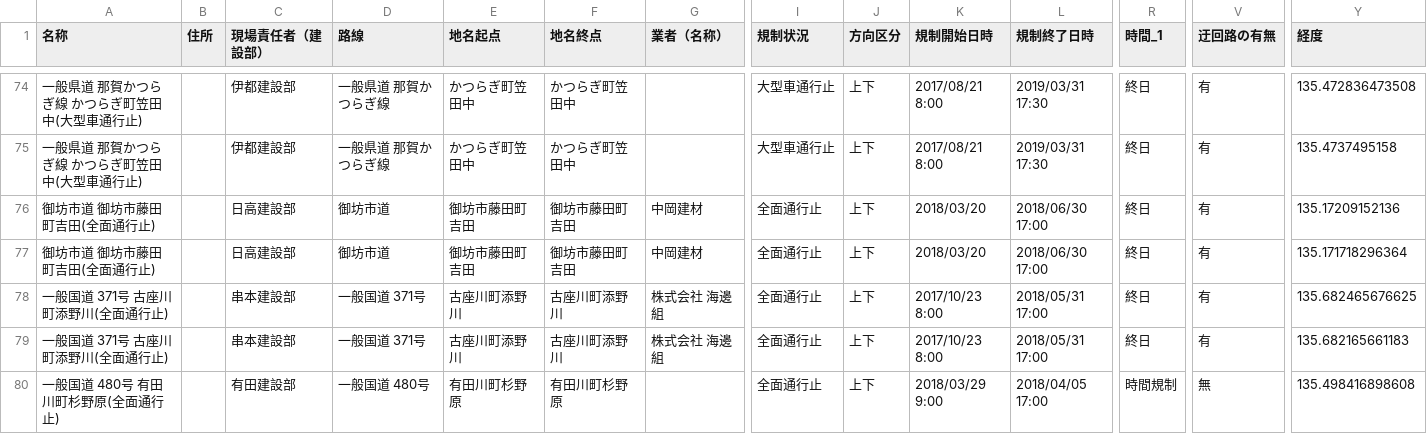
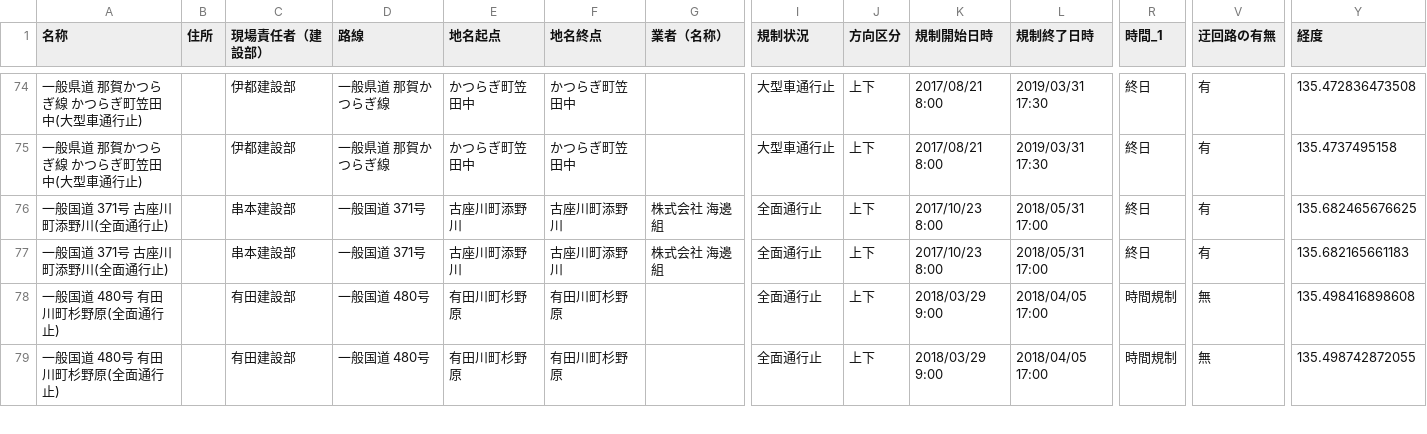
Before and after one commit to wakayama-pref-org/Road-regulation-information, a CSV file: CSV/Road-regulation-information.csv, drawn as a sheet; only a part is shown, gaps mark what is left out; the shorter side is filled out with more unchanged rows; rows hold the shown columns only; the diff names each change by its address in the sheet, - before the commit and + after, or states it on an @@ line.

```diff
--- a/CSV/Road-regulation-information.csv
+++ b/CSV/Road-regulation-information.csv
-row 76: 御坊市道 御坊市藤田町吉田(全面通行止) |  | 日高建設部 | 御坊市道 | 御坊市藤田町吉田 | 御坊市藤田町吉田 | 中岡建材 | 全面通行止 | 上下 | 2018/03/20 | 2018/06/30 17:00 | 終日 | 有 | 135.17209152136
-row 77: 御坊市道 御坊市藤田町吉田(全面通行止) |  | 日高建設部 | 御坊市道 | 御坊市藤田町吉田 | 御坊市藤田町吉田 | 中岡建材 | 全面通行止 | 上下 | 2018/03/20 | 2018/06/30 17:00 | 終日 | 有 | 135.171718296364
```
Also changed, not shown: 3 other files.
